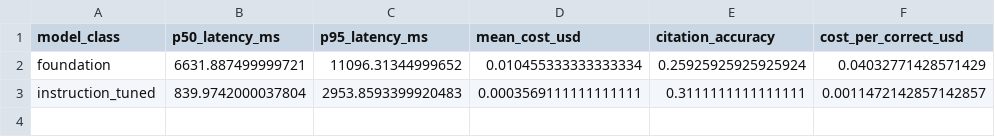
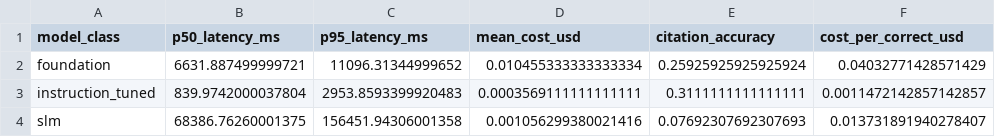
Before and after one commit to dotnetspark/fbc-model-routing-benchmark, a CSV file: results/summary_table.csv, drawn as a sheet.

```diff
--- a/results/summary_table.csv
+++ b/results/summary_table.csv
@@ -3 +3,2 @@ foundation,6631.887499999721,11096.31344999652,0.010455333333333334,0.2592592592
 instruction_tuned,839.9742000037804,2953.8593399920483,0.0003569111111111111,0.3111111111111111,0.0011472142857142857
+slm,68386.76260001375,156451.94306001358,0.001056299380021416,0.07692307692307693,0.013731891940278407
```
Also changed, not shown: 2 other files.
